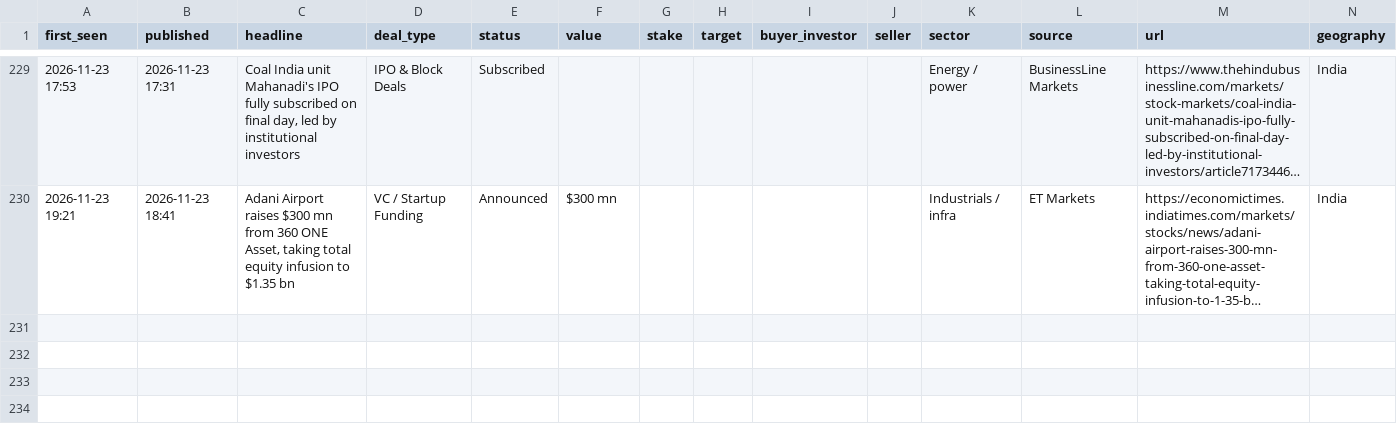
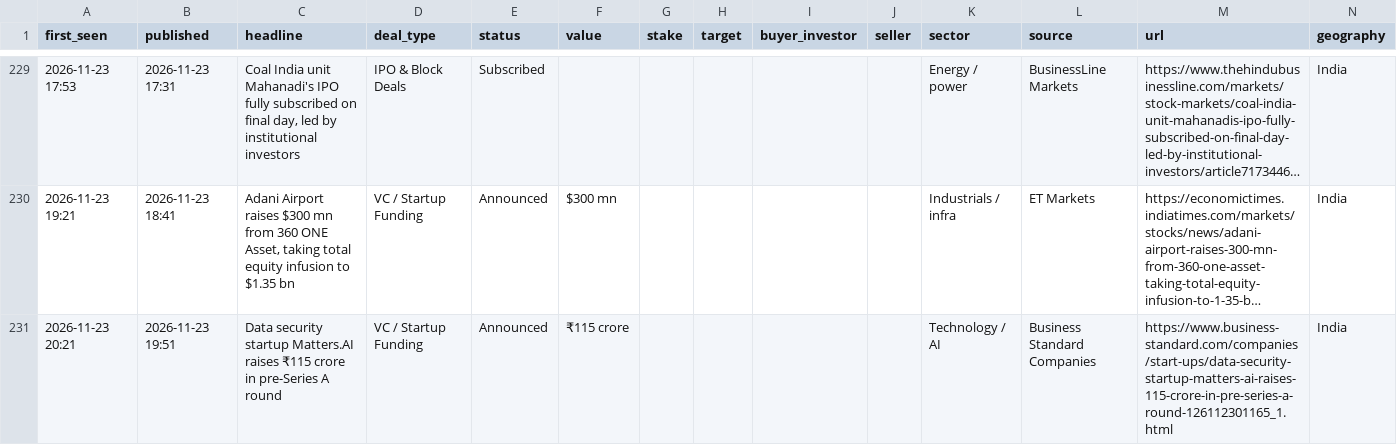
Before and after one commit to aarreev12342/morning-brief, a CSV file: data/deals.csv, drawn as a sheet; only a part is shown, gaps mark what is left out; long unchanged cells end in …; rows hold the shown columns only; the diff names each change by its address in the sheet, - before the commit and + after, or states it on an @@ line.

Commit message:
Update deal log

```diff
--- a/data/deals.csv
+++ b/data/deals.csv
+row 231: 2026-11-23 20:21 | 2026-11-23 19:51 | Data security startup Matters.AI raises ₹115 crore in pre-Series A round | VC / Startup Funding | Announced | ₹115 crore |  |  |  |  | Technology / AI | Business Standard Companies | https://www.business-standard.com/companies/start-ups/data-security-startup-matters-ai-raises-115-crore-in-pre-series-a-round-126112301165_1.html | India
```
Also changed, not shown: data/pitchbook_style_deals.csv.
